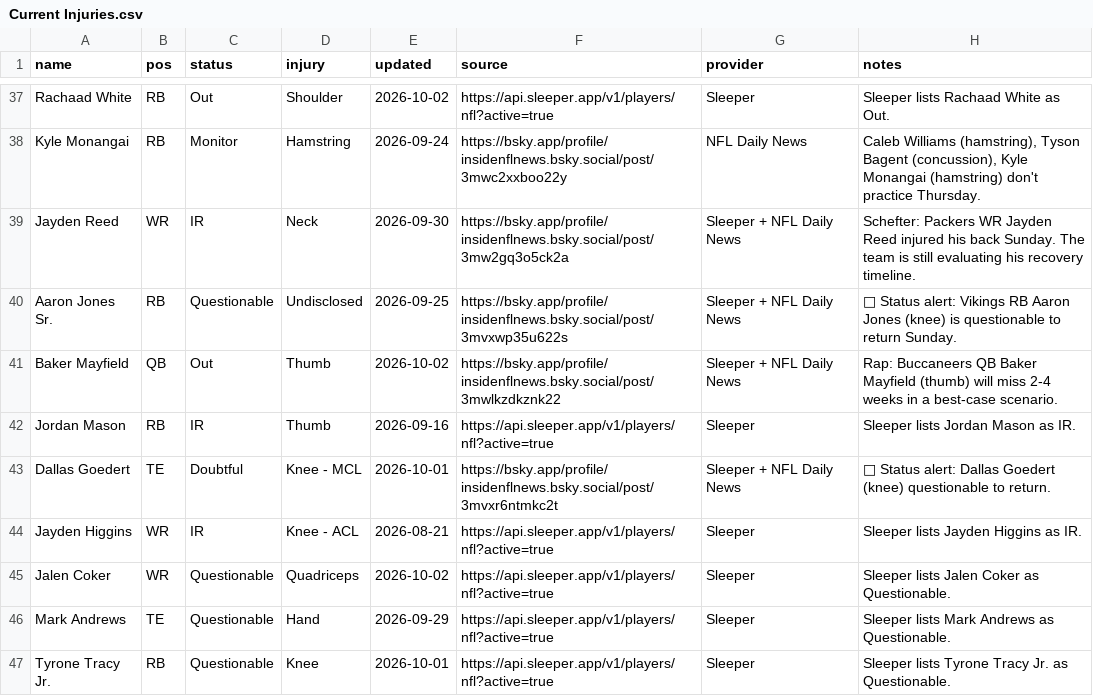
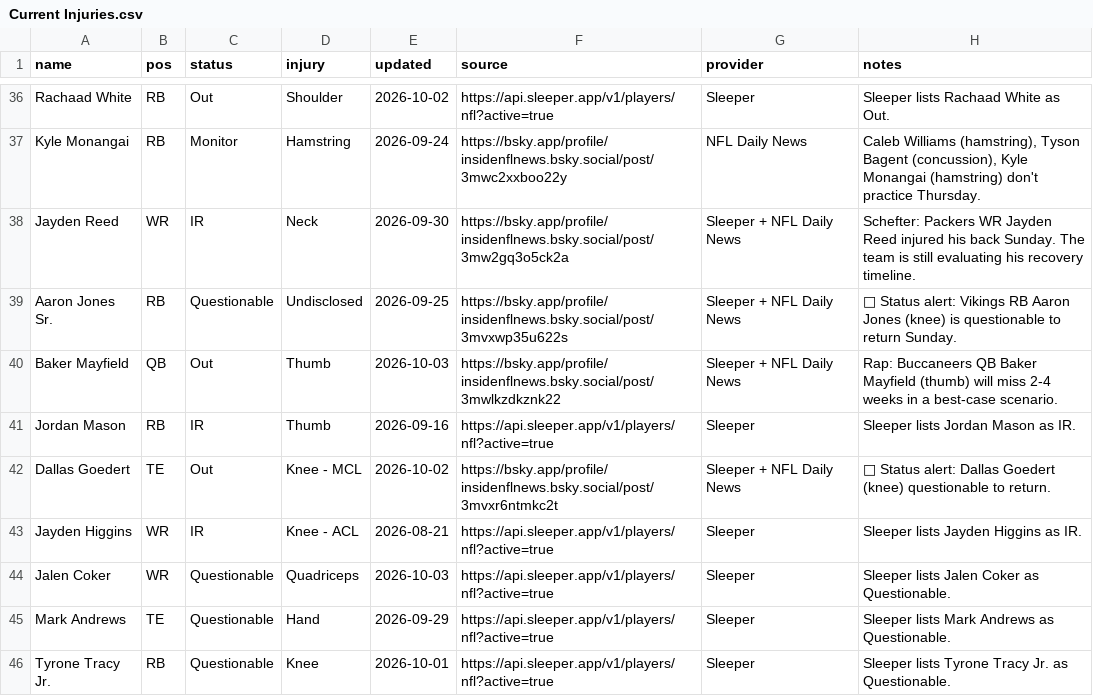
Before and after one commit to fowlergmu/private-draft-tools-x7k2, a CSV file: Data/Current Injuries.csv, drawn as a sheet; only a part is shown, gaps mark what is left out; the diff covers the shown part only.

```diff
--- a/Data/Current Injuries.csv
+++ b/Data/Current Injuries.csv
@@ -40,7 +39,7 @@ Jayden Reed,WR,IR,Neck,2026-09-30,https://bsky.app/profile/insidenflnews.bsky.so
 Aaron Jones Sr.,RB,Questionable,Undisclosed,2026-09-25,https://bsky.app/profile/insidenflnews.bsky.social/post/3mvxwp35u622s,Sleeper + NFL Daily News,🚨 Status alert: Vikings RB Aaron Jones (knee) is questionable to return Sunday.
-Baker Mayfield,QB,Out,Thumb,2026-10-02,https://bsky.app/profile/insidenflnews.bsky.social/post/3mwlkzdkznk22,Sleeper + NFL Daily News,Rap: Buccaneers QB Baker Mayfield (thumb) will miss 2-4 weeks in a best-case scenario.
+Baker Mayfield,QB,Out,Thumb,2026-10-03,https://bsky.app/profile/insidenflnews.bsky.social/post/3mwlkzdkznk22,Sleeper + NFL Daily News,Rap: Buccaneers QB Baker Mayfield (thumb) will miss 2-4 weeks in a best-case scenario.
 Jordan Mason,RB,IR,Thumb,2026-09-16,https://api.sleeper.app/v1/players/nfl?active=true,Sleeper,Sleeper lists Jordan Mason as IR.
-Dallas Goedert,TE,Doubtful,Knee - MCL,2026-10-01,https://bsky.app/profile/insidenflnews.bsky.social/post/3mvxr6ntmkc2t,Sleeper + NFL Daily News,🚨 Status alert: Dallas Goedert (knee) questionable to return.
+Dallas Goedert,TE,Out,Knee - MCL,2026-10-02,https://bsky.app/profile/insidenflnews.bsky.social/post/3mvxr6ntmkc2t,Sleeper + NFL Daily News,🚨 Status alert: Dallas Goedert (knee) questionable to return.
 Jayden Higgins,WR,IR,Knee - ACL,2026-08-21,https://api.sleeper.app/v1/players/nfl?active=true,Sleeper,Sleeper lists Jayden Higgins as IR.
-Jalen Coker,WR,Questionable,Quadriceps,2026-10-02,https://api.sleeper.app/v1/players/nfl?active=true,Sleeper,Sleeper lists Jalen Coker as Questionable.
+Jalen Coker,WR,Questionable,Quadriceps,2026-10-03,https://api.sleeper.app/v1/players/nfl?active=true,Sleeper,Sleeper lists Jalen Coker as Questionable.
 Mark Andrews,TE,Questionable,Hand,2026-09-29,https://api.sleeper.app/v1/players/nfl?active=true,Sleeper,Sleeper lists Mark Andrews as Questionable.
```
Also changed, not shown: 2 added rows, 4 removed rows and 40 edited cells elsewhere in this file.
